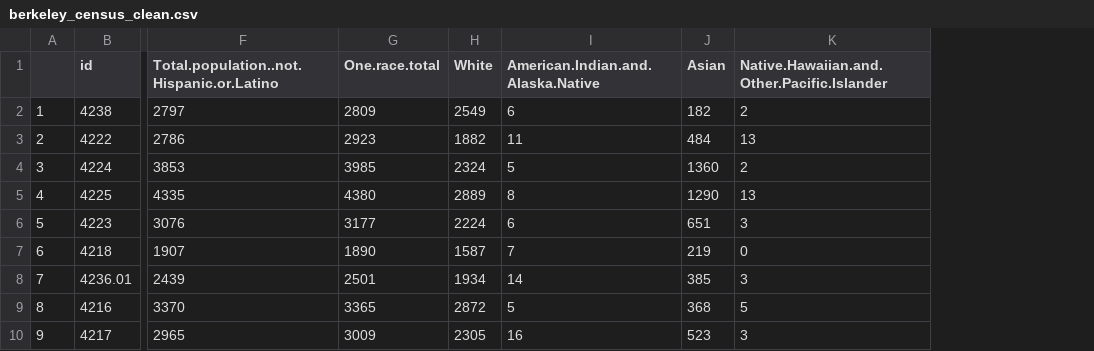
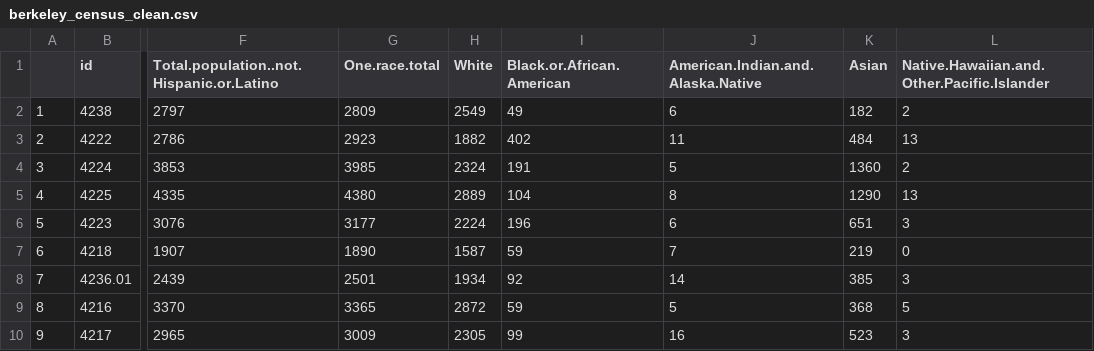
Before and after one commit to STAT133-Summer2016/finalproject-yelp-challenge, a CSV file: clean_data/berkeley_census_clean.csv, drawn as a sheet; only a part is shown, gaps mark what is left out; the diff names each change by its address in the sheet, - before the commit and + after, or states it on an @@ line.

```diff
--- a/clean_data/berkeley_census_clean.csv
+++ b/clean_data/berkeley_census_clean.csv
+column I (Black.or.African.American), rows 2-10: 49 | 402 | 191 | 104 | 196 | 59 | 92 | 59 | 99
```
Also changed, not shown: 8 other files.
